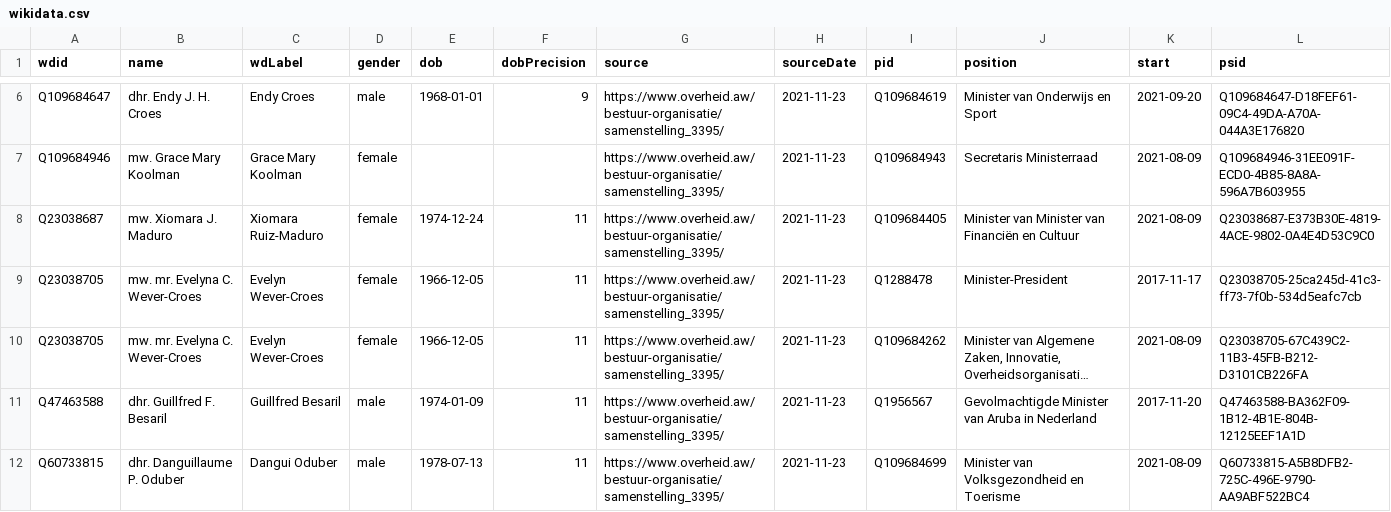
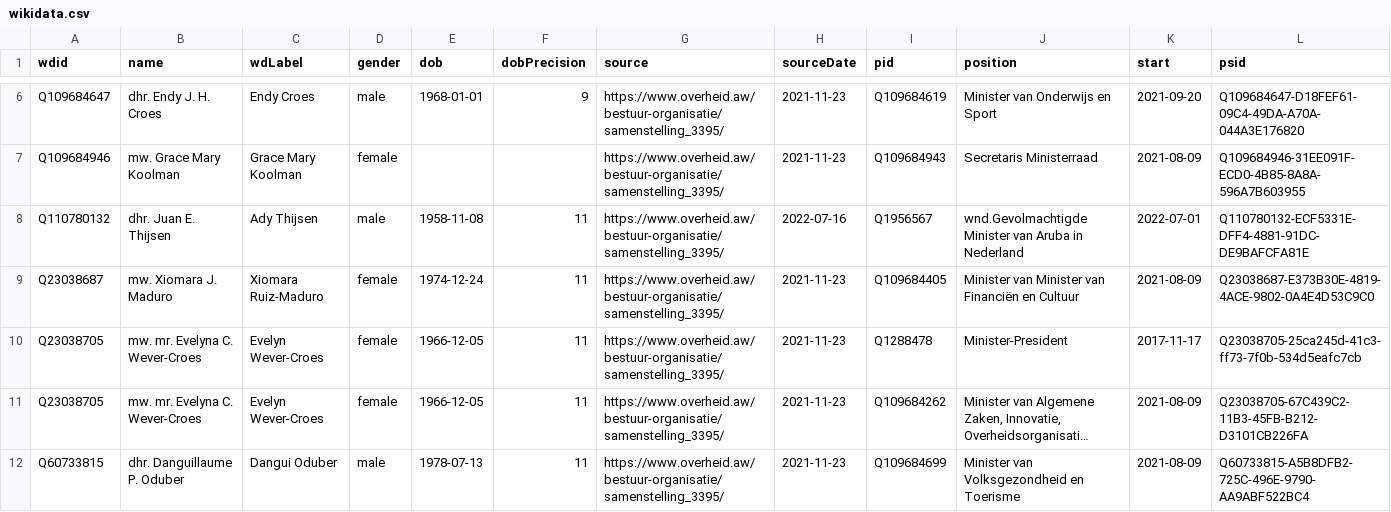
Before and after one commit to every-politician-scrapers/aruba-ministers, a CSV file: sources/official/wikidata.csv, drawn as a sheet; only a part is shown, gaps mark what is left out; long unchanged cells end in …; removed rows and columns are numbered as before the commit, all else as after; the diff names each change by its address in the sheet, - before the commit and + after, or states it on an @@ line.

Commit message:
Compare external sources to Wikidata

```diff
--- a/sources/official/wikidata.csv
+++ b/sources/official/wikidata.csv
+row 8: Q110780132 | dhr. Juan E. Thijsen | Ady Thijsen | male | 1958-11-08 | 11 | https://www.overheid.aw/bestuur-organisatie/samenstelling_3395/ | 2022-07-16 | Q1956567 | wnd.Gevolmachtigde Minister van Aruba in Nederland | 2022-07-01 | Q110780132-ECF5331E-DFF4-4881-91DC-DE9BAFCFA81E
-row 11: Q47463588 | dhr. Guillfred F. Besaril | Guillfred Besaril | male | 1974-01-09 | 11 | https://www.overheid.aw/bestuur-organisatie/samenstelling_3395/ | 2021-11-23 | Q1956567 | Gevolmachtigde Minister van Aruba in Nederland | 2017-11-20 | Q47463588-BA362F09-1B12-4B1E-804B-12125EEF1A1D
```
Also changed, not shown: sources/official/scraped.csv.
